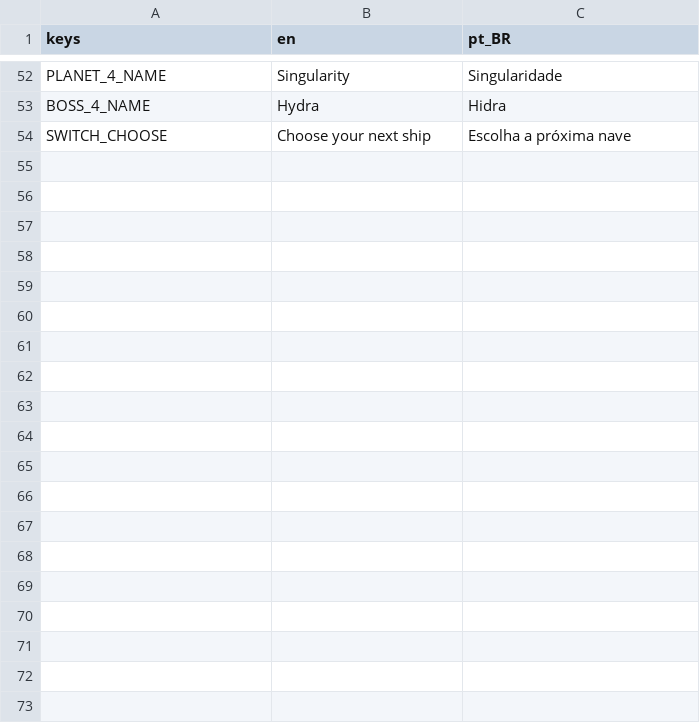
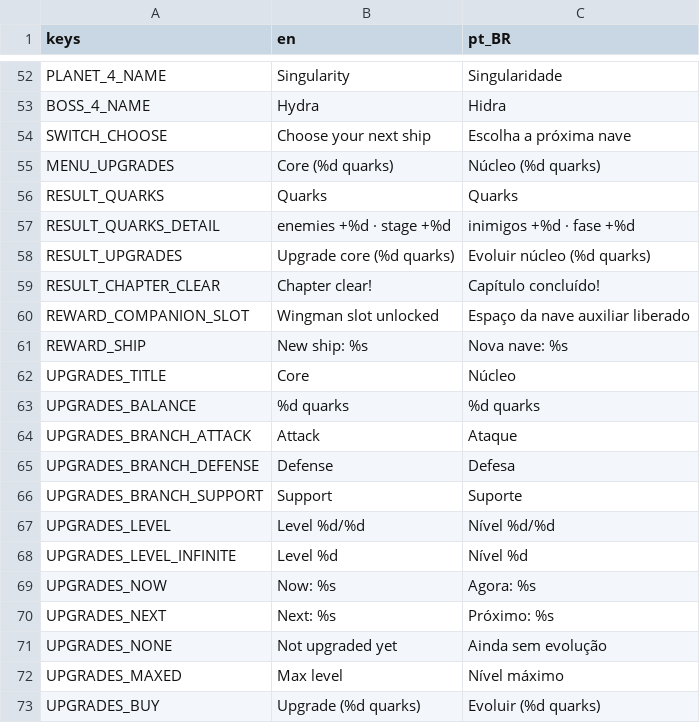
Before and after one commit to GDPonsoni/Nucleon-Squad-3D, a CSV file: data/i18n/strings.csv, drawn as a sheet; only a part is shown, gaps mark what is left out; the diff covers the shown part only.

```diff
--- a/data/i18n/strings.csv
+++ b/data/i18n/strings.csv
@@ -54 +54,20 @@ BOSS_4_NAME,Hydra,Hidra
 SWITCH_CHOOSE,Choose your next ship,Escolha a próxima nave
+MENU_UPGRADES,Core (%d quarks),Núcleo (%d quarks)
+RESULT_QUARKS,Quarks,Quarks
+RESULT_QUARKS_DETAIL,enemies +%d · stage +%d,inimigos +%d · fase +%d
+RESULT_UPGRADES,Upgrade core (%d quarks),Evoluir núcleo (%d quarks)
+RESULT_CHAPTER_CLEAR,Chapter clear!,Capítulo concluído!
+REWARD_COMPANION_SLOT,Wingman slot unlocked,Espaço da nave auxiliar liberado
+REWARD_SHIP,New ship: %s,Nova nave: %s
+UPGRADES_TITLE,Core,Núcleo
+UPGRADES_BALANCE,%d quarks,%d quarks
+UPGRADES_BRANCH_ATTACK,Attack,Ataque
+UPGRADES_BRANCH_DEFENSE,Defense,Defesa
+UPGRADES_BRANCH_SUPPORT,Support,Suporte
+UPGRADES_LEVEL,Level %d/%d,Nível %d/%d
+UPGRADES_LEVEL_INFINITE,Level %d,Nível %d
+UPGRADES_NOW,Now: %s,Agora: %s
+UPGRADES_NEXT,Next: %s,Próximo: %s
+UPGRADES_NONE,Not upgraded yet,Ainda sem evolução
+UPGRADES_MAXED,Max level,Nível máximo
+UPGRADES_BUY,Upgrade (%d quarks),Evoluir (%d quarks)
```
Also changed, not shown: 29 added rows elsewhere in this file, 41 other files.
